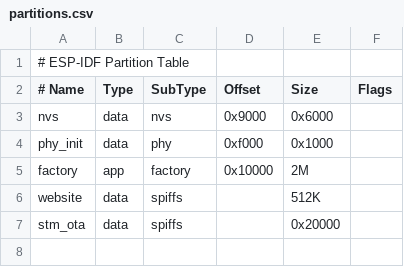
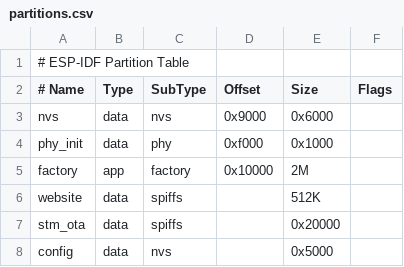
Before and after one commit to LibreSolar/esp32-edge-firmware, a CSV file: partitions.csv, drawn as a sheet; the diff names each change by its address in the sheet, - before the commit and + after, or states it on an @@ line.

Commit message:
Added config backend
- implemented config as ThingSet data nodes
- implemented read/write config as blob to nvs using json from thingset requests
- added ts process function to process thingset requests from internal or external sources, though no external sources are yet connected
- added extern "C"{} guards on multiple functions since the ThingSet library is written in cpp

```diff
--- a/partitions.csv
+++ b/partitions.csv
+row 8: config | data | nvs |  | 0x5000
```
Also changed, not shown: 9 other files.
